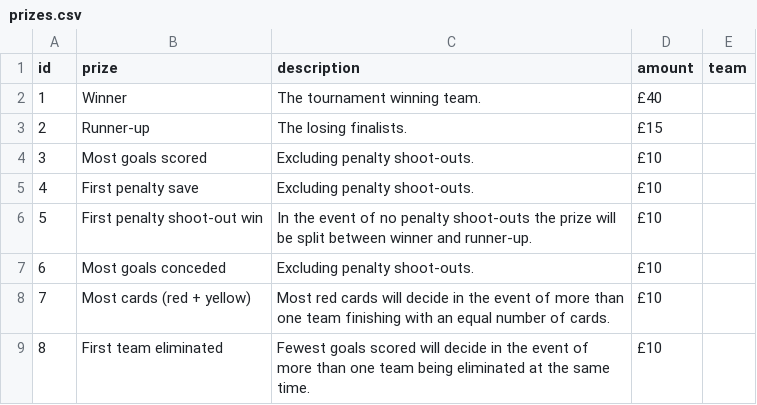
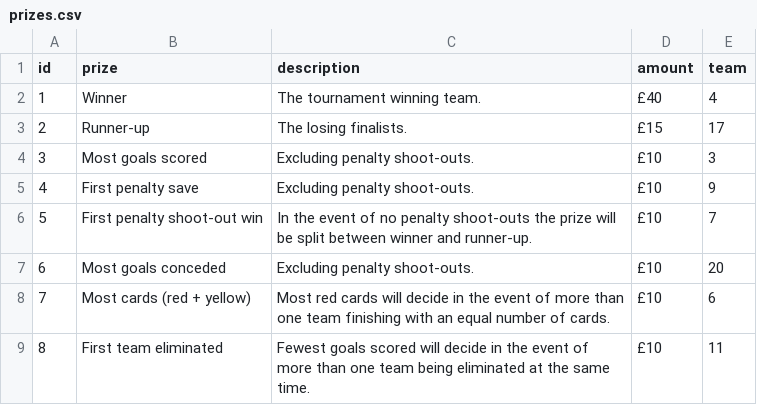
Before and after one commit to jimmyrule/rowells, a CSV file: assets/files/prizes.csv, drawn as a sheet.

```diff
--- a/assets/files/prizes.csv
+++ b/assets/files/prizes.csv
@@ -1,9 +1,9 @@
 id,prize,description,amount,team
-1,Winner,The tournament winning team.,£40,
-2,Runner-up,The losing finalists.,£15,
-3,Most goals scored,Excluding penalty shoot-outs.,£10,
-4,First penalty save,Excluding penalty shoot-outs.,£10,
-5,First penalty shoot-out win,In the event of no penalty shoot-outs the prize will be split between winner and runner-up.,£10,
-6,Most goals conceded,Excluding penalty shoot-outs.,£10,
-7,Most cards (red + yellow),Most red cards will decide in the event of more than one team finishing with an equal number of cards.,£10,
-8,First team eliminated,Fewest goals scored will decide in the event of more than one team being eliminated at the same time.,£10,
+1,Winner,The tournament winning team.,£40,4
+2,Runner-up,The losing finalists.,£15,17
+3,Most goals scored,Excluding penalty shoot-outs.,£10,3
+4,First penalty save,Excluding penalty shoot-outs.,£10,9
+5,First penalty shoot-out win,In the event of no penalty shoot-outs the prize will be split between winner and runner-up.,£10,7
+6,Most goals conceded,Excluding penalty shoot-outs.,£10,20
+7,Most cards (red + yellow),Most red cards will decide in the event of more than one team finishing with an equal number of cards.,£10,6
+8,First team eliminated,Fewest goals scored will decide in the event of more than one team being eliminated at the same time.,£10,11
```
Also changed, not shown: assets/files/players.csv, assets/files/teams.csv.
